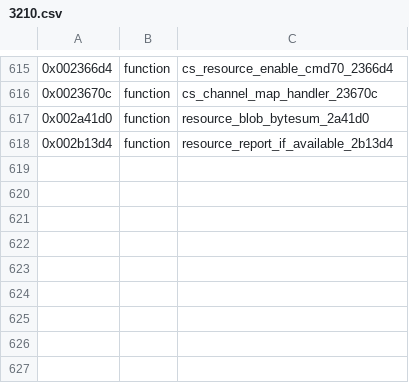
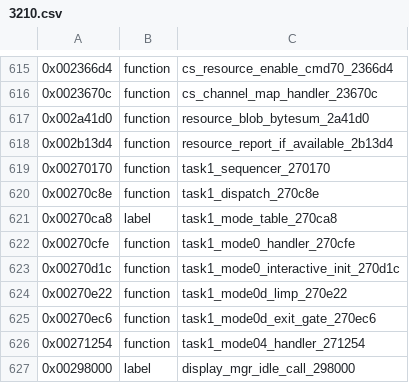
Before and after one commit to bitplane/nokia-dct3-re, a CSV file: ghidra/symbols/3210.csv, drawn as a sheet; only a part is shown, gaps mark what is left out; the diff names each change by its address in the sheet, - before the commit and + after, or states it on an @@ line.

```diff
--- a/ghidra/symbols/3210.csv
+++ b/ghidra/symbols/3210.csv
+row 619: 0x00270170 | function | task1_sequencer_270170
+row 620: 0x00270c8e | function | task1_dispatch_270c8e
+row 621: 0x00270ca8 | label | task1_mode_table_270ca8
+row 622: 0x00270cfe | function | task1_mode0_handler_270cfe
+row 623: 0x00270d1c | function | task1_mode0_interactive_init_270d1c
+row 624: 0x00270e22 | function | task1_mode0d_limp_270e22
+row 625: 0x00270ec6 | function | task1_mode0d_exit_gate_270ec6
+row 626: 0x00271254 | function | task1_mode04_handler_271254
+row 627: 0x00298000 | label | display_mgr_idle_call_298000
```
Also changed, not shown: 2 other files.
